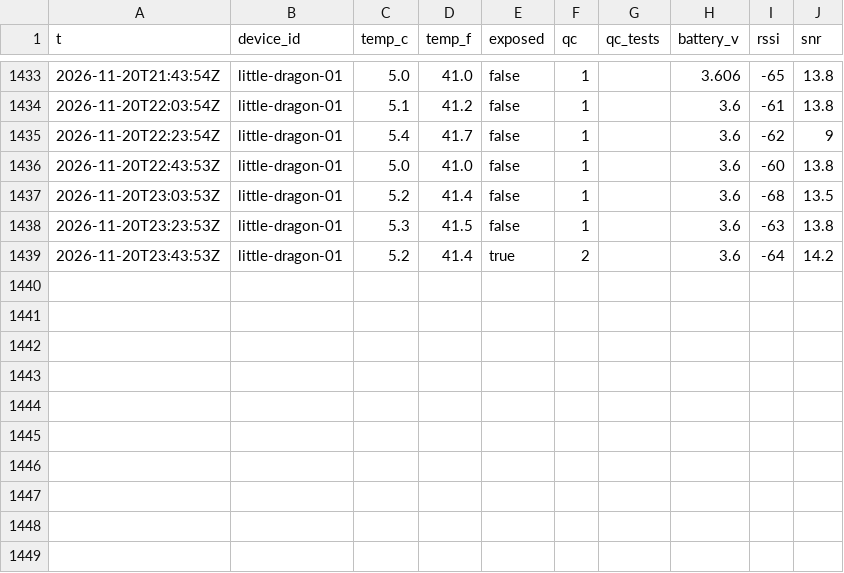
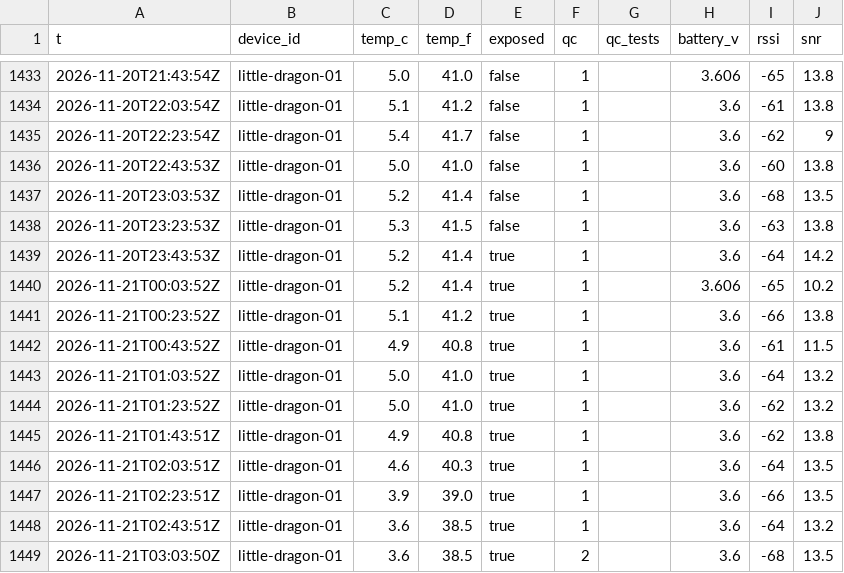
Before and after one commit to RobertsLab/acantha, a CSV file: readings/2026-11.csv, drawn as a sheet; only a part is shown, gaps mark what is left out.

```diff
--- a/readings/2026-11.csv
+++ b/readings/2026-11.csv
@@ -1438,2 +1438,12 @@ t,device_id,temp_c,temp_f,exposed,qc,qc_tests,battery_v,rssi,snr
 2026-11-20T23:23:53Z,little-dragon-01,5.3,41.5,false,1,,3.6,-63,13.8
-2026-11-20T23:43:53Z,little-dragon-01,5.2,41.4,true,2,,3.6,-64,14.2
+2026-11-20T23:43:53Z,little-dragon-01,5.2,41.4,true,1,,3.6,-64,14.2
+2026-11-21T00:03:52Z,little-dragon-01,5.2,41.4,true,1,,3.606,-65,10.2
+2026-11-21T00:23:52Z,little-dragon-01,5.1,41.2,true,1,,3.6,-66,13.8
+2026-11-21T00:43:52Z,little-dragon-01,4.9,40.8,true,1,,3.6,-61,11.5
+2026-11-21T01:03:52Z,little-dragon-01,5.0,41.0,true,1,,3.6,-64,13.2
+2026-11-21T01:23:52Z,little-dragon-01,5.0,41.0,true,1,,3.6,-62,13.2
+2026-11-21T01:43:51Z,little-dragon-01,4.9,40.8,true,1,,3.6,-62,13.8
+2026-11-21T02:03:51Z,little-dragon-01,4.6,40.3,true,1,,3.6,-64,13.5
+2026-11-21T02:23:51Z,little-dragon-01,3.9,39.0,true,1,,3.6,-66,13.5
+2026-11-21T02:43:51Z,little-dragon-01,3.6,38.5,true,1,,3.6,-64,13.2
+2026-11-21T03:03:50Z,little-dragon-01,3.6,38.5,true,2,,3.6,-68,13.5
```
